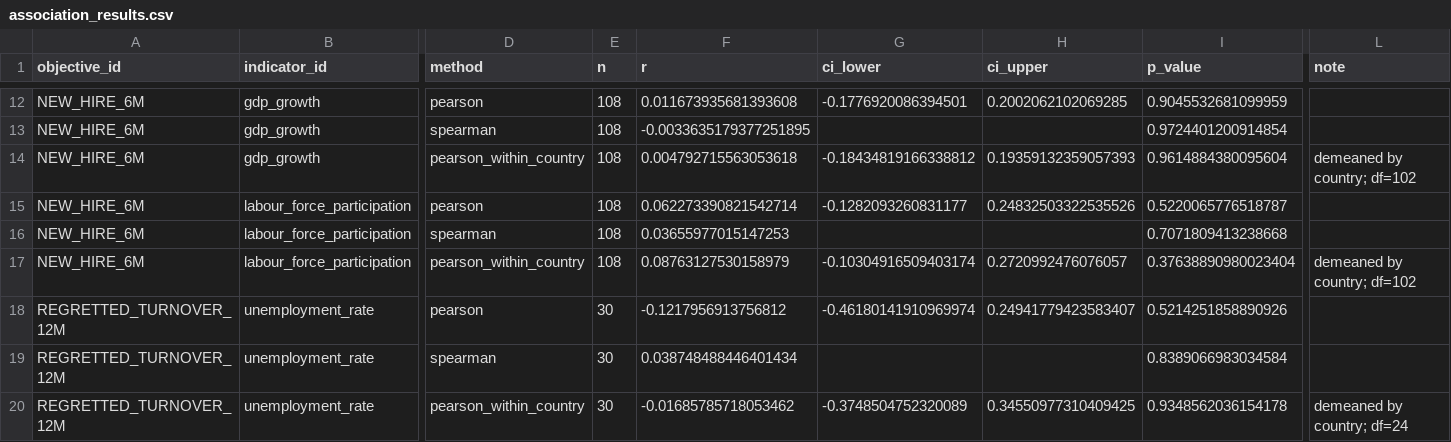
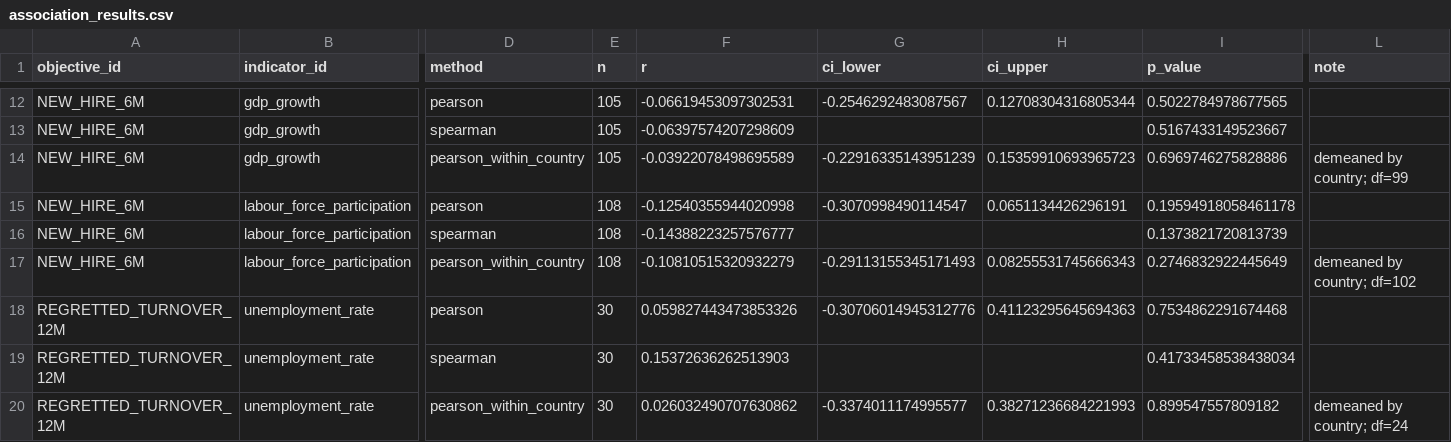
Before and after one commit to Esraa-mohamed1/asteria-retention-analytics, a CSV file: data/curated/association_results.csv, drawn as a sheet; only a part is shown, gaps mark what is left out; the diff covers the shown part only; the diff names each change by its address in the sheet, - before the commit and + after, or states it on an @@ line.

```diff
--- a/data/curated/association_results.csv
+++ b/data/curated/association_results.csv
-E12:E14 (n): 108
+E12:E14 (n): 105
-F12 (r): 0.011673935681393608
+F12 (r): -0.06619453097302531
-G12 (ci_lower): -0.1776920086394501
+G12 (ci_lower): -0.2546292483087567
-H12 (ci_upper): 0.2002062102069285
+H12 (ci_upper): 0.12708304316805344
-I12 (p_value): 0.9045532681099959
+I12 (p_value): 0.5022784978677565
-F13 (r): -0.0033635179377251895
+F13 (r): -0.06397574207298609
-I13 (p_value): 0.9724401200914854
+I13 (p_value): 0.5167433149523667
-F14 (r): 0.004792715563053618
+F14 (r): -0.03922078498695589
-G14 (ci_lower): -0.18434819166338812
+G14 (ci_lower): -0.22916335143951239
-H14 (ci_upper): 0.19359132359057393
+H14 (ci_upper): 0.15359910693965723
-I14 (p_value): 0.9614884380095604
+I14 (p_value): 0.6969746275828886
-L14 (note): demeaned by country; df=102
+L14 (note): demeaned by country; df=99
-F15 (r): 0.062273390821542714
+F15 (r): -0.12540355944020998
-G15 (ci_lower): -0.1282093260831177
+G15 (ci_lower): -0.3070998490114547
-H15 (ci_upper): 0.24832503322535526
+H15 (ci_upper): 0.0651134426296191
-I15 (p_value): 0.5220065776518787
+I15 (p_value): 0.19594918058461178
-F16 (r): 0.03655977015147253
+F16 (r): -0.14388223257576777
-I16 (p_value): 0.7071809413238668
+I16 (p_value): 0.1373821720813739
-F17 (r): 0.08763127530158979
+F17 (r): -0.10810515320932279
-G17 (ci_lower): -0.10304916509403174
+G17 (ci_lower): -0.29113155345171493
-H17 (ci_upper): 0.2720992476076057
+H17 (ci_upper): 0.08255531745666343
-I17 (p_value): 0.37638890980023404
+I17 (p_value): 0.2746832922445649
-F18 (r): -0.1217956913756812
+F18 (r): 0.059827443473853326
-G18 (ci_lower): -0.46180141910969974
+G18 (ci_lower): -0.30706014945312776
-H18 (ci_upper): 0.24941779423583407
+H18 (ci_upper): 0.41123295645694363
-I18 (p_value): 0.5214251858890926
+I18 (p_value): 0.7534862291674468
-F19 (r): 0.038748488446401434
+F19 (r): 0.15372636262513903
-I19 (p_value): 0.8389066983034584
+I19 (p_value): 0.41733458538438034
-F20 (r): -0.01685785718053462
+F20 (r): 0.026032490707630862
-G20 (ci_lower): -0.3748504752320089
+G20 (ci_lower): -0.3374011174995577
-H20 (ci_upper): 0.34550977310409425
+H20 (ci_upper): 0.38271236684221993
-I20 (p_value): 0.9348562036154178
+I20 (p_value): 0.899547557809182
```
Also changed, not shown: 70 edited cells elsewhere in this file, data/curated/coverage_report.csv, 10 other files.
